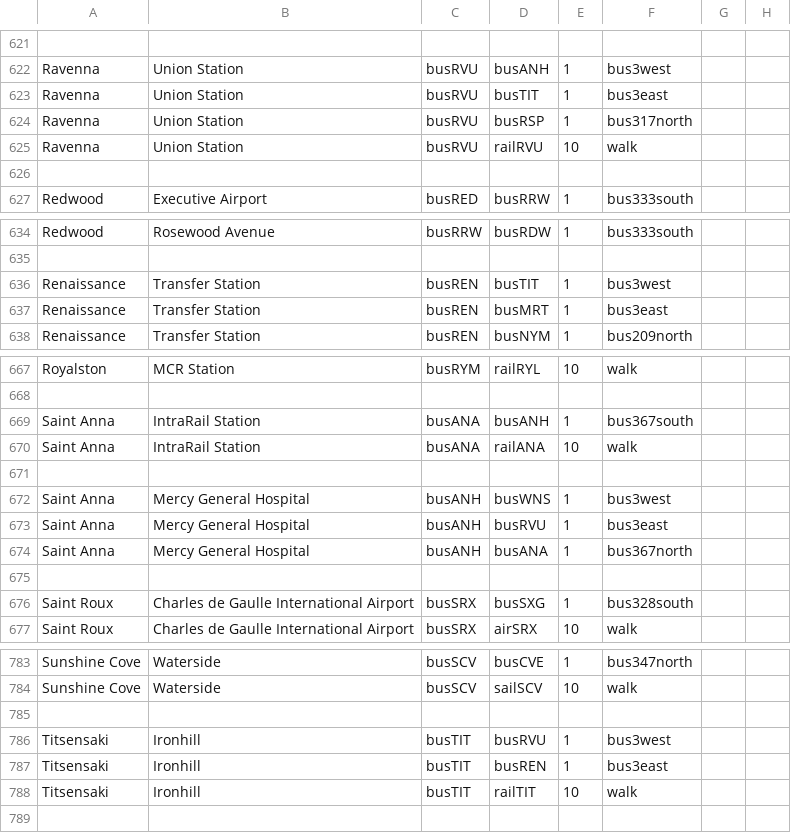
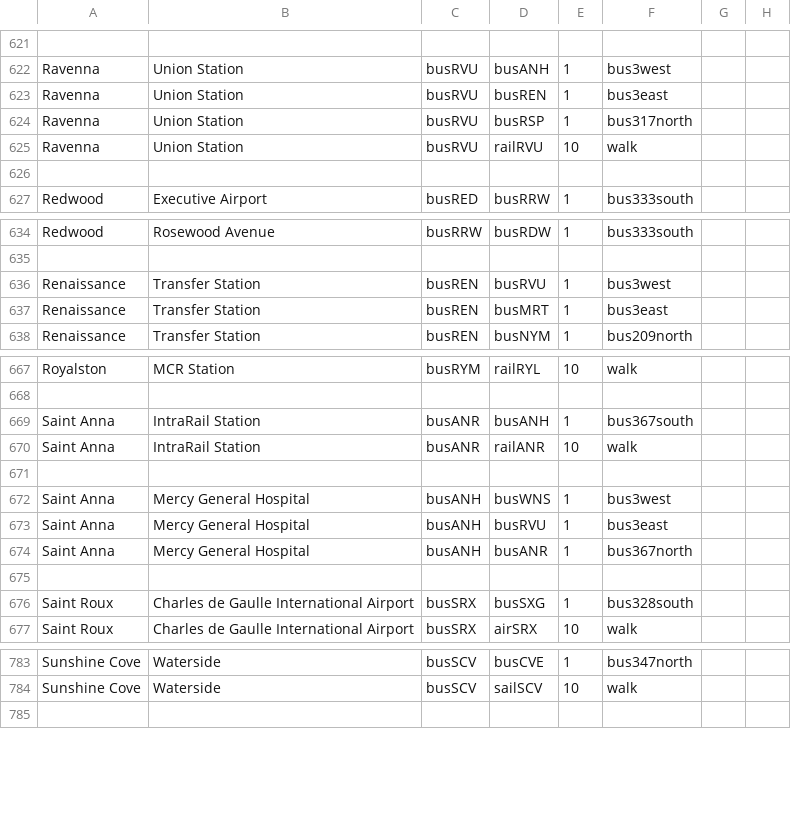
Before and after one commit to KittyCat11231/Feline-Holdings, a CSV file: src/intraroute/data/pathfinding/bus.csv, drawn as a sheet; only a part is shown, gaps mark what is left out; the diff names each change by its address in the sheet, - before the commit and + after, or states it on an @@ line.

Commit message:
IntraRoute data bug fixes

```diff
--- a/src/intraroute/data/pathfinding/bus.csv
+++ b/src/intraroute/data/pathfinding/bus.csv
-D623: busTIT
+D623: busREN
-D636: busTIT
+D636: busRVU
-C669:C670: busANA
+C669:C670: busANR
-D670: railANA
+D670: railANR
-D674: busANA
+D674: busANR
-row 785: (empty)
-row 786: Titsensaki | Ironhill | busTIT | busRVU | 1 | bus3west
-row 787: Titsensaki | Ironhill | busTIT | busREN | 1 | bus3east
-row 788: Titsensaki | Ironhill | busTIT | railTIT | 10 | walk
```
Also changed, not shown: src/intraroute/data/pathfinding/rail.csv, src/intraroute/data/ui/routes/bus.csv, 7 other files.
